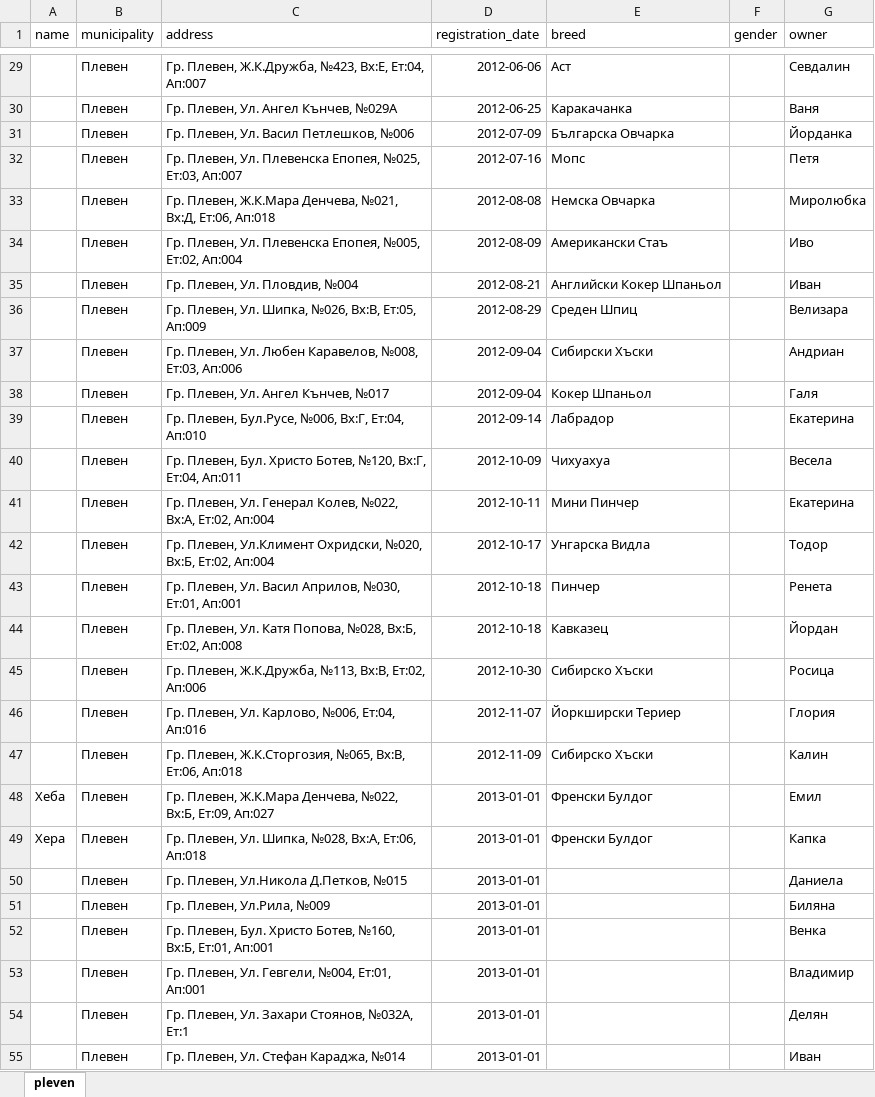
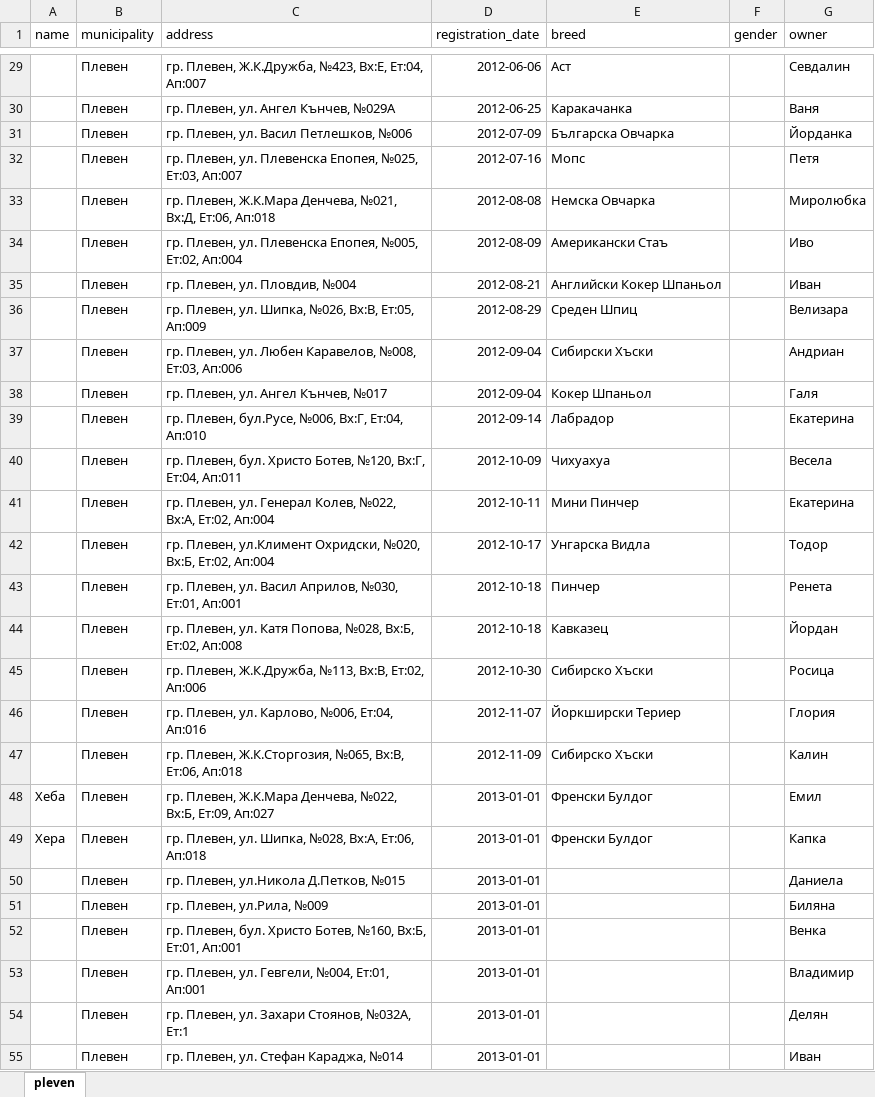
Before and after one commit to kmm2506/DogNames, an Excel workbook: data/xlsx/pleven.xlsx, sheet pleven, drawn as a sheet; only a part is shown, gaps mark what is left out; values as stored, in another font and other column widths than the file's, no borders; the diff covers the shown part only; the diff names each change by its address in the sheet, - before the commit and + after, or states it on an @@ line.

```diff
--- a/data/xlsx/pleven.xlsx (sheet pleven)
+++ b/data/xlsx/pleven.xlsx (sheet pleven)
-C29 (address): Гр. Плевен, Ж.К.Дружба,…
+C29 (address): гр. Плевен, Ж.К.Дружба,…
-C30 (address): Гр. Плевен, Ул. Ангел Кънчев, №029А
+C30 (address): гр. Плевен, ул. Ангел Кънчев, №029А
-C31 (address): Гр. Плевен, Ул. Васил Петлешков, №006
+C31 (address): гр. Плевен, ул. Васил Петлешков, №006
-C32 (address): Гр. Плевен, Ул. Плевенска Епопея,…
+C32 (address): гр. Плевен, ул. Плевенска Епопея,…
-C33 (address): Гр. Плевен, Ж.К.Мара…
+C33 (address): гр. Плевен, Ж.К.Мара…
-C34 (address): Гр. Плевен, Ул. Плевенска Епопея,…
+C34 (address): гр. Плевен, ул. Плевенска Епопея,…
-C35 (address): Гр. Плевен, Ул. Пловдив, №004
+C35 (address): гр. Плевен, ул. Пловдив, №004
-C36 (address): Гр. Плевен, Ул. Шипка, №026,…
+C36 (address): гр. Плевен, ул. Шипка, №026,…
-C37 (address): Гр. Плевен, Ул. Любен Каравелов,…
+C37 (address): гр. Плевен, ул. Любен Каравелов,…
-C38 (address): Гр. Плевен, Ул. Ангел Кънчев, №017
+C38 (address): гр. Плевен, ул. Ангел Кънчев, №017
-C39 (address): Гр. Плевен, Бул.Русе, №006, Вх:Г,…
+C39 (address): гр. Плевен, бул.Русе, №006, Вх:Г,…
-C40 (address): Гр. Плевен, Бул. Христо Ботев,…
+C40 (address): гр. Плевен, бул. Христо Ботев,…
-C41 (address): Гр. Плевен, Ул. Генерал Колев,…
+C41 (address): гр. Плевен, ул. Генерал Колев,…
-C42 (address): Гр. Плевен, Ул.Климент Охридски, №020,…
+C42 (address): гр. Плевен, ул.Климент Охридски, №020,…
-C43 (address): Гр. Плевен, Ул. Васил Априлов,…
+C43 (address): гр. Плевен, ул. Васил Априлов,…
-C44 (address): Гр. Плевен, Ул. Катя Попова,…
+C44 (address): гр. Плевен, ул. Катя Попова,…
-C45 (address): Гр. Плевен, Ж.К.Дружба,…
+C45 (address): гр. Плевен, Ж.К.Дружба,…
-C46 (address): Гр. Плевен, Ул. Карлово, №006, Ет:04, Ап:016
+C46 (address): гр. Плевен, ул. Карлово, №006, Ет:04, Ап:016
-C47 (address): Гр. Плевен, Ж.К.Сторгозия,…
+C47 (address): гр. Плевен, Ж.К.Сторгозия,…
-C48 (address): Гр. Плевен, Ж.К.Мара…
+C48 (address): гр. Плевен, Ж.К.Мара…
-C49 (address): Гр. Плевен, Ул. Шипка, №028,…
+C49 (address): гр. Плевен, ул. Шипка, №028,…
-C50 (address): Гр. Плевен, Ул.Никола Д.Петков, №015
+C50 (address): гр. Плевен, ул.Никола Д.Петков, №015
-C51 (address): Гр. Плевен, Ул.Рила, №009
+C51 (address): гр. Плевен, ул.Рила, №009
-C52 (address): Гр. Плевен, Бул. Христо Ботев,…
+C52 (address): гр. Плевен, бул. Христо Ботев,…
-C53 (address): Гр. Плевен, Ул. Гевгели, №004, Ет:01, Ап:001
+C53 (address): гр. Плевен, ул. Гевгели, №004, Ет:01, Ап:001
-C54 (address): Гр. Плевен, Ул. Захари Стоянов, №032А, Ет:1
+C54 (address): гр. Плевен, ул. Захари Стоянов, №032А, Ет:1
-C55 (address): Гр. Плевен, Ул. Стефан Караджа, №014
+C55 (address): гр. Плевен, ул. Стефан Караджа, №014
```
Also changed, not shown: 943 edited cells elsewhere in this sheet, data/xlsx/pazardzhik.xlsx, data/xlsx/plovdiv.xlsx, 16 other files.
